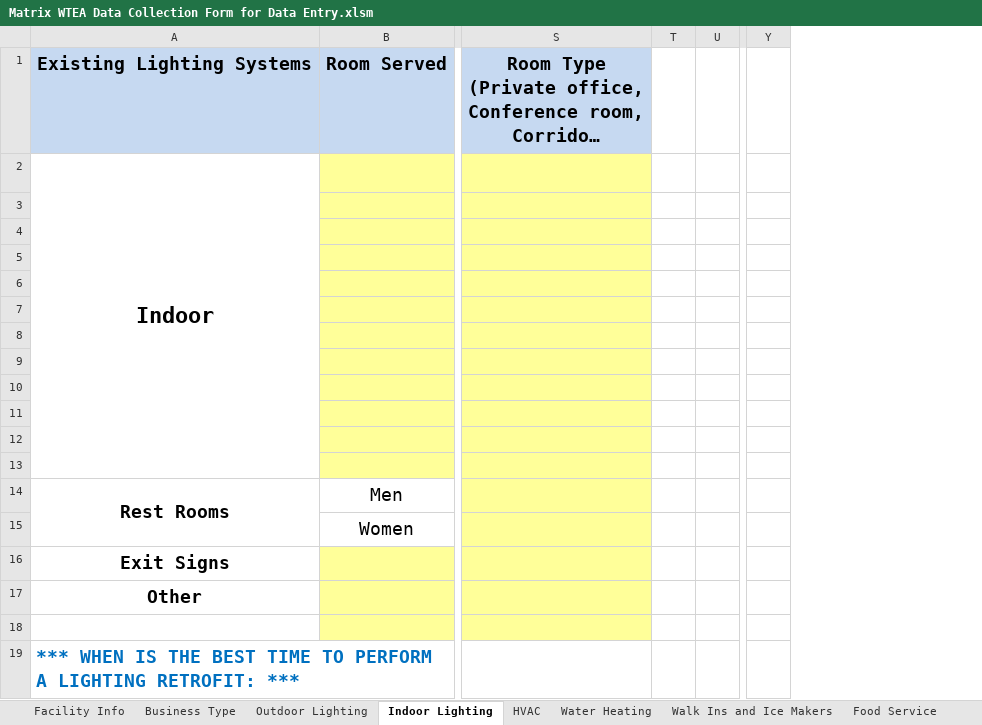
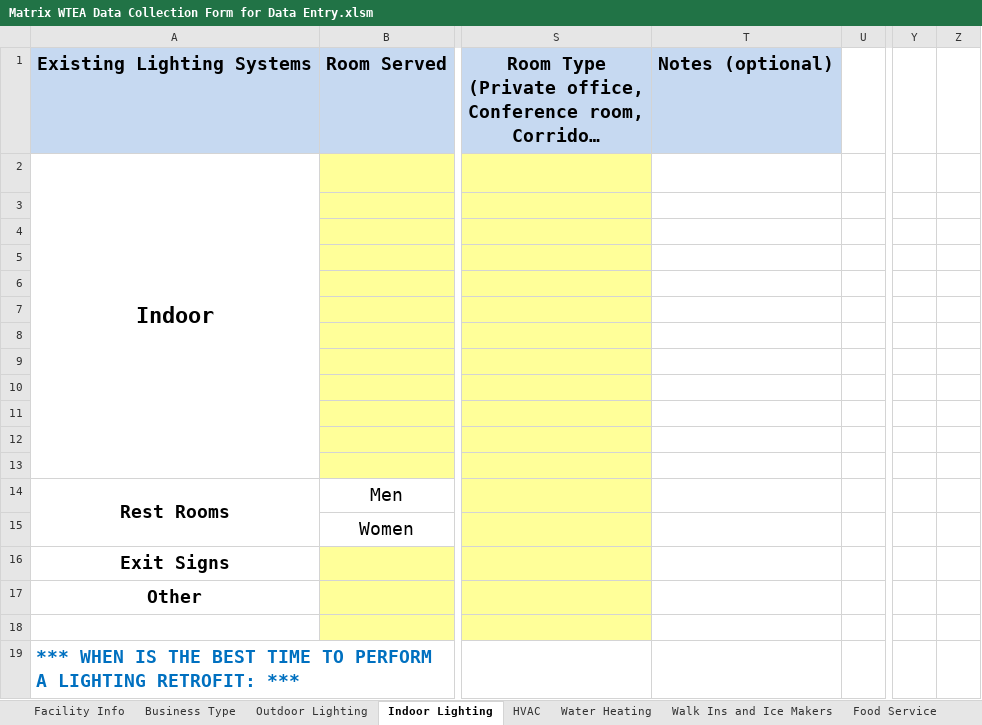
Before and after one commit to smurfing/MatrixPepco, an Excel workbook: Matrix WTEA Data Collection Form for Data Entry.xlsm, sheet Indoor Lighting, drawn as a sheet; only a part is shown, gaps mark what is left out; long unchanged cells end in …; values as stored, in another font and other column widths than the file's, no borders; charts and pictures not drawn; removed rows and columns are numbered as before the commit, all else as after; the diff names each change by its address in the sheet, - before the commit and + after, or states it on an @@ line.

```diff
--- a/Matrix WTEA Data Collection Form for Data Entry.xlsm (sheet Indoor Lighting)
+++ b/Matrix WTEA Data Collection Form for Data Entry.xlsm (sheet Indoor Lighting)
-column T, empty
+column T, row 1: Notes (optional)
@@ column Z unhidden, empty @@
```
Also changed, not shown: charts or pictures, 1 other file.
